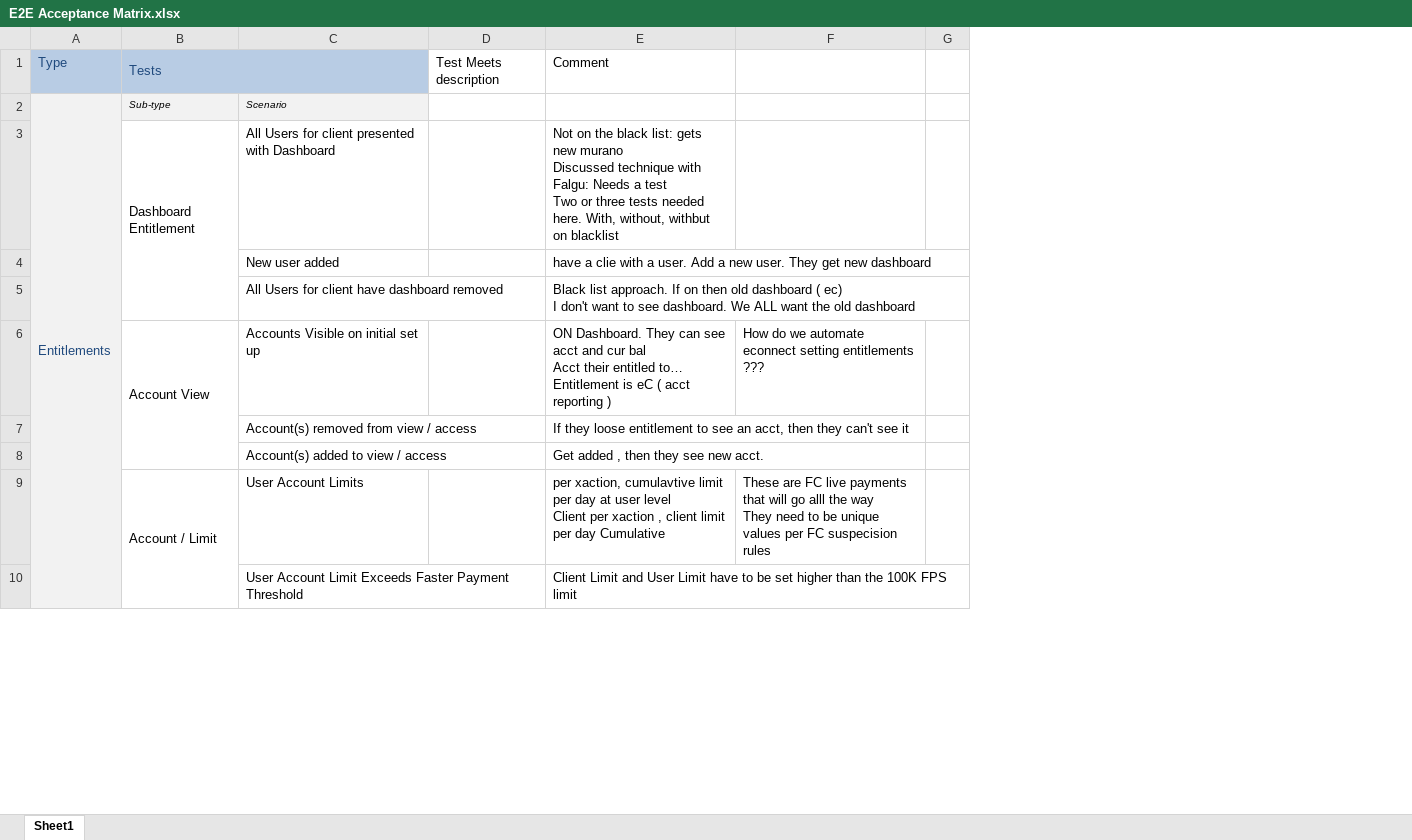
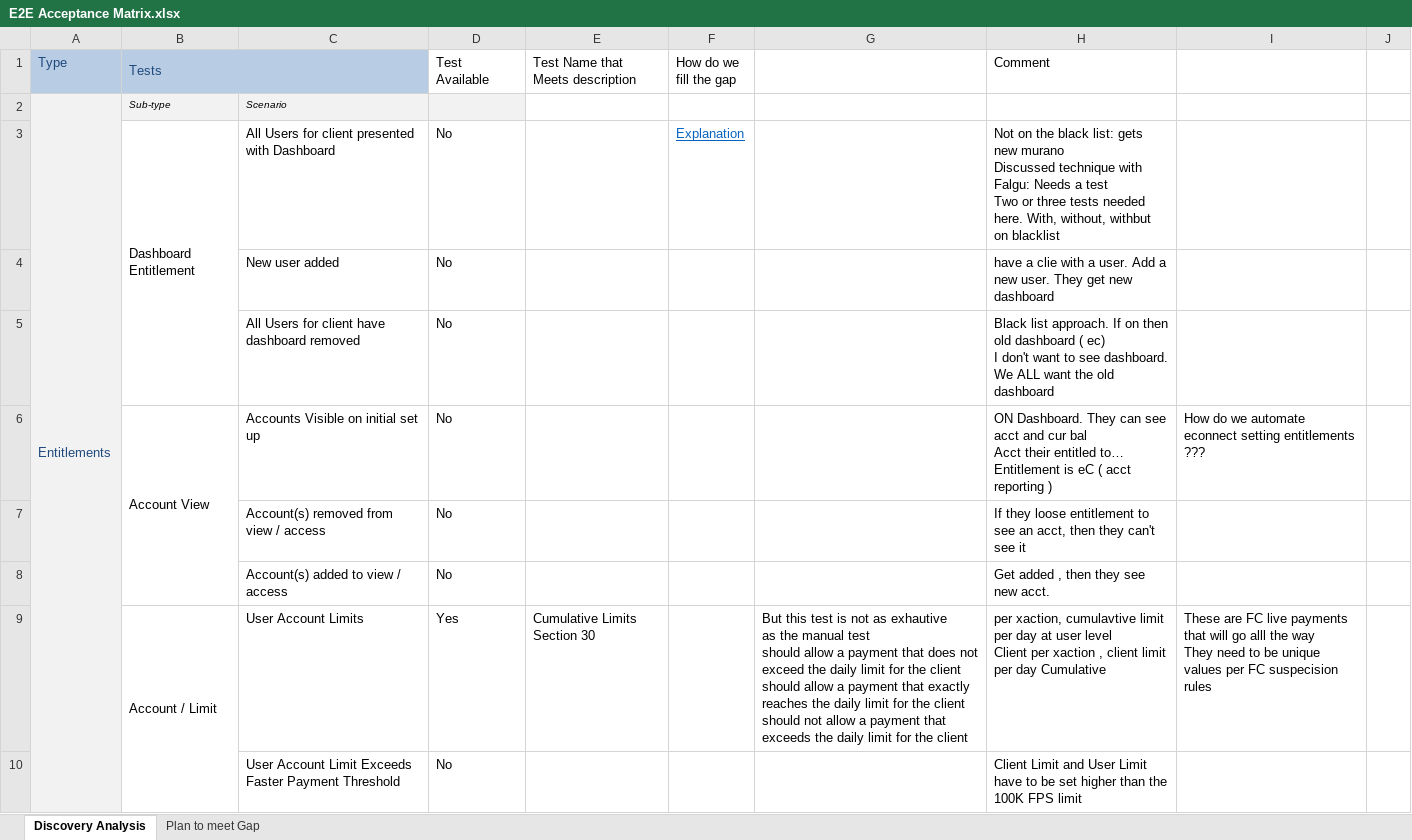
Before and after one commit to raghav9329/mainProf, an Excel workbook: E2E Acceptance Matrix.xlsx, sheet Discovery Analysis, drawn as a sheet; only a part is shown; values as stored, in another font and other column widths than the file's, no borders; removed rows and columns are numbered as before the commit, all else as after; ↵ is a line break in a cell; the diff names each change by its address in the sheet, - before the commit and + after, or states it on an @@ line.

```diff
--- a/E2E Acceptance Matrix.xlsx (sheet Discovery Analysis)
+++ b/E2E Acceptance Matrix.xlsx (sheet Discovery Analysis)
-sheet tab: Sheet1
+sheet tab: Discovery Analysis
+sheet tab: Plan to meet Gap
-column D, row 1: Test Meets description
+column D, rows 1-10: Test Available |  | No | No | No | No | No | No | Yes | No
+column E, rows 1-9: Test Name that Meets description |  |  |  |  |  |  |  | Cumulative Limits ↵ Section 30
+column F, rows 1-3: How do we ↵ fill the gap |  | Explanation
+column G, row 9: But this test is not as exhautive ↵ as the manual test ↵ should allow a payment that does not exceed the daily limit for the client ↵ should allow a payment that exactly reaches the daily limit for the client ↵ should not allow a payment that exceeds the daily limit for the client
```
Also changed, not shown: End_2_EndTestAutomationReport.xlsx, 20 other files.
